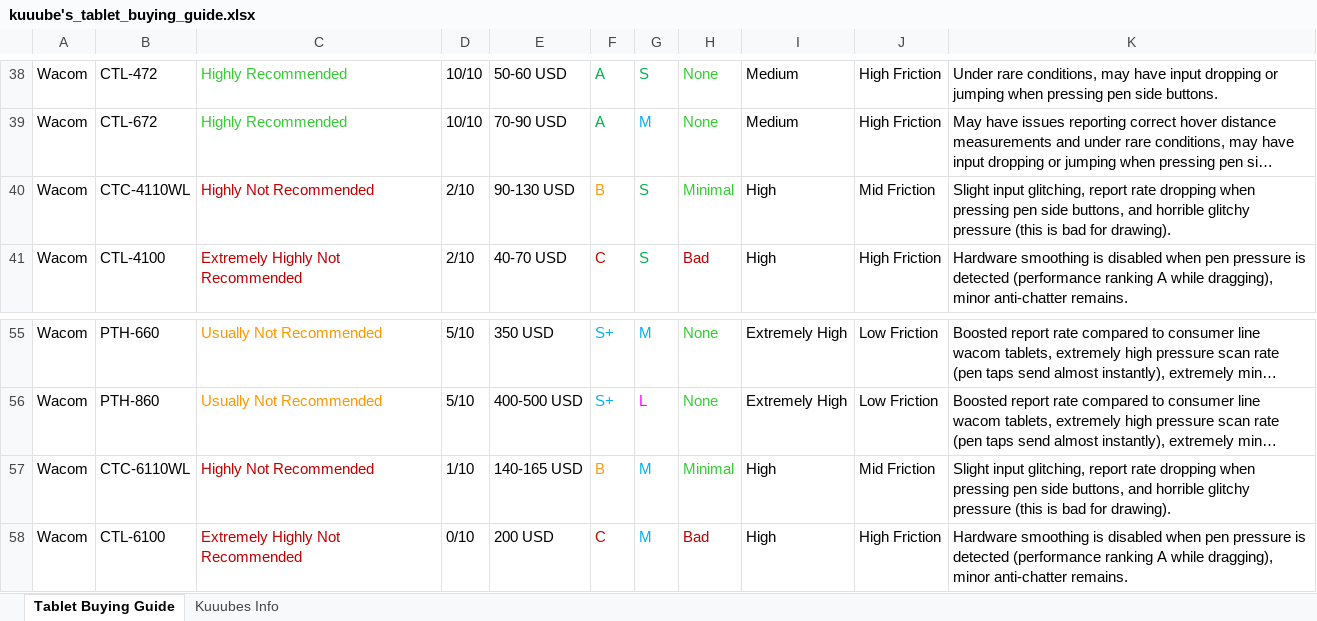
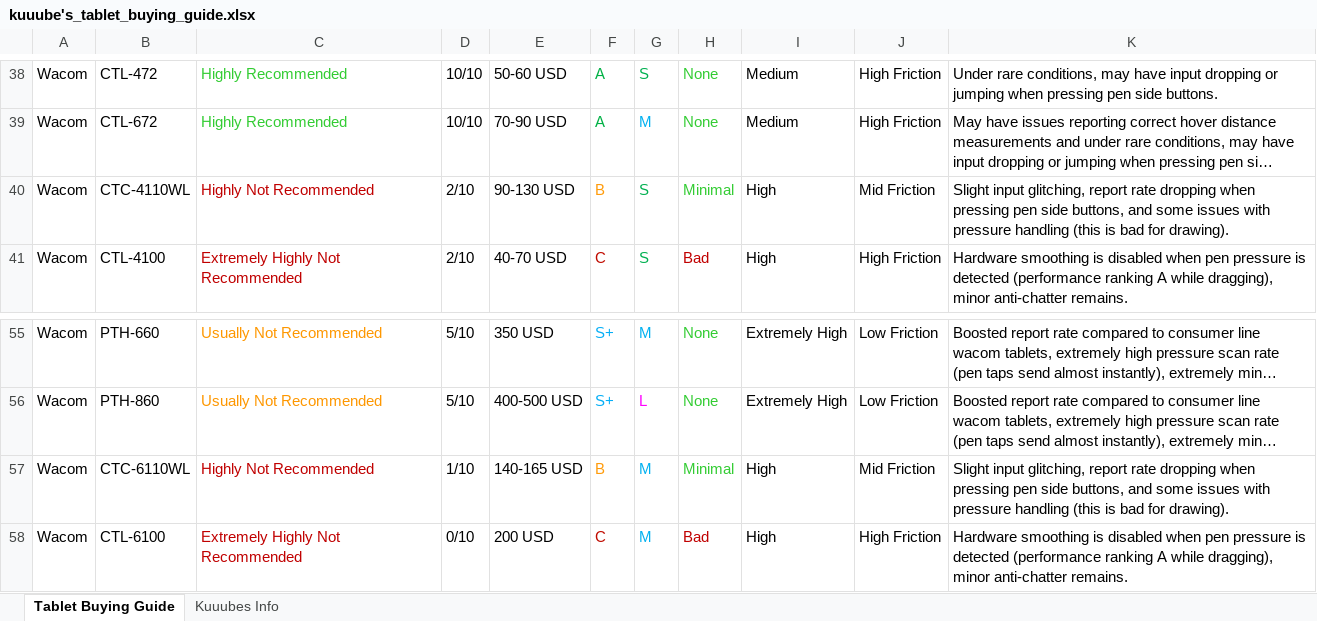
Before and after one commit to Kuuuube/Kuuuube.github.io, an Excel workbook: kuuube's_tablet_buying_guide.xlsx, sheet Tablet Buying Guide, drawn as a sheet; only a part is shown, gaps mark what is left out; long unchanged cells end in …; values as stored, in another font and other column widths than the file's, no borders; charts and pictures not drawn; the diff names each change by its address in the sheet, - before the commit and + after, or states it on an @@ line.

Commit message:
Update sheets

```diff
--- a/kuuube's_tablet_buying_guide.xlsx (sheet Tablet Buying Guide)
+++ b/kuuube's_tablet_buying_guide.xlsx (sheet Tablet Buying Guide)
-K40: …buttons, and horrible glitchy pressure (this is…
+K40: …buttons, and some issues with pressure handling (this is…
-K57: …buttons, and horrible glitchy pressure (this is…
+K57: …buttons, and some issues with pressure handling (this is…
```
Also changed, not shown: kuuube's_wacom_nib_compatibility_mastersheet.xlsx, kuuube's_wacom_tablet_mastersheet.xlsx, 10 other files.
